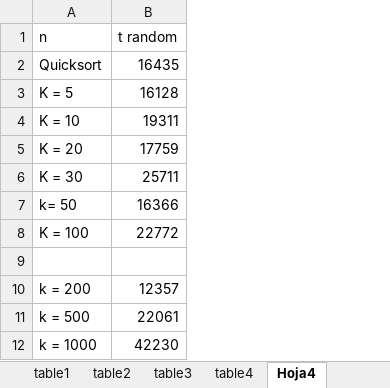
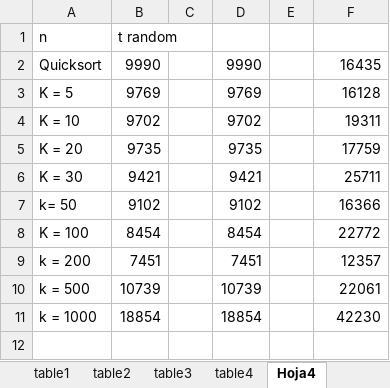
Before and after one commit to MiguelAlvarezHernandez/algorithmics-template, an Excel workbook: Practica2 2024.eng/algstudent/times.xlsx, sheet Hoja4, drawn as a sheet; values as stored, in another font and other column widths than the file's, no borders; removed rows and columns are numbered as before the commit, all else as after; the diff names each change by its address in the sheet, - before the commit and + after, or states it on an @@ line.

```diff
--- a/Practica2 2024.eng/algstudent/times.xlsx (sheet Hoja4)
+++ b/Practica2 2024.eng/algstudent/times.xlsx (sheet Hoja4)
+column B, rows 1-11: t random | 9990 | 9769 | 9702 | 9735 | 9421 | 9102 | 8454 | 7451 | 10739 | 18854
+column C, empty
+column D, rows 2-11: 9990 | 9769 | 9702 | 9735 | 9421 | 9102 | 8454 | 7451 | 10739 | 18854
+column E, empty
-F1: t random
+F1: (empty)
-row 9: (empty)
```
Also changed, not shown: sheet table1, sheet table2, sheet table4, sheet table3, 7 other files.
